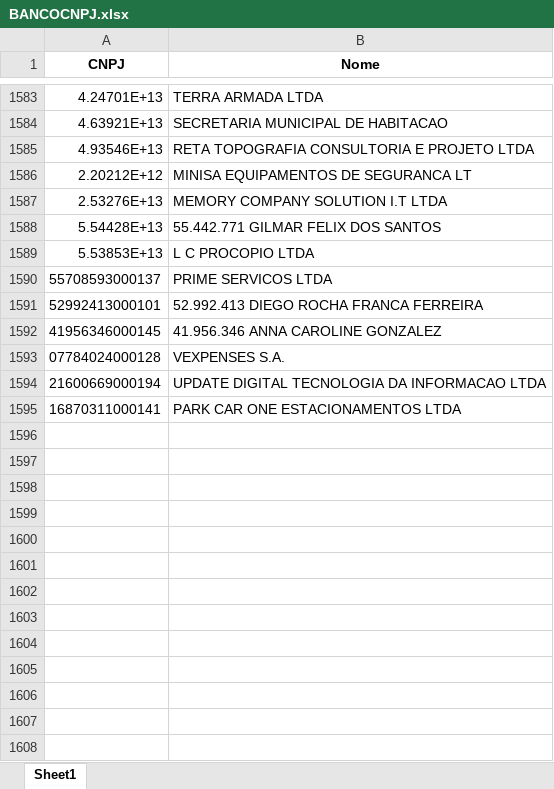
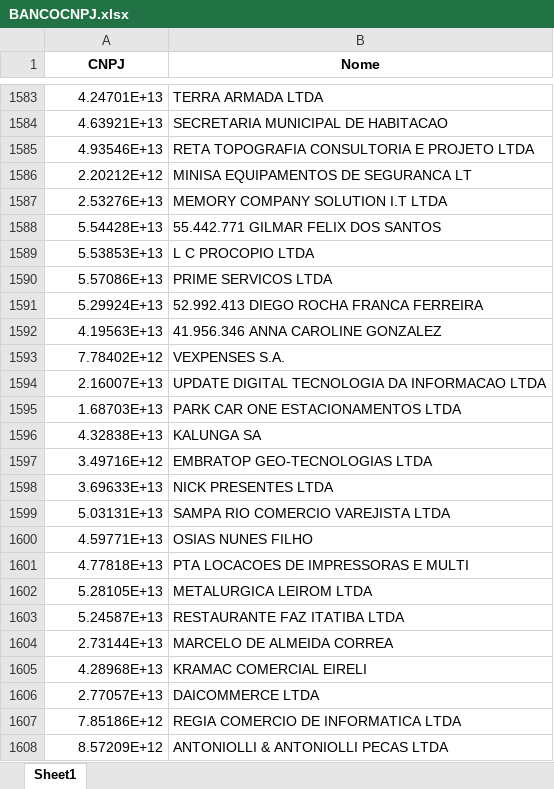
Before and after one commit to AlexandreSilvestrin/Programa-automacao, an Excel workbook: BANCOCNPJ.xlsx, sheet Sheet1, drawn as a sheet; only a part is shown, gaps mark what is left out; values as stored, in another font and other column widths than the file's, no borders; the diff covers the shown part only; the diff names each change by its address in the sheet, - before the commit and + after, or states it on an @@ line.

```diff
--- a/BANCOCNPJ.xlsx (sheet Sheet1)
+++ b/BANCOCNPJ.xlsx (sheet Sheet1)
-A1590 (CNPJ): 55708593000137
+A1590 (CNPJ): 5.57086E+13
-A1591 (CNPJ): 52992413000101
+A1591 (CNPJ): 5.29924E+13
-A1592 (CNPJ): 41956346000145
+A1592 (CNPJ): 4.19563E+13
-A1593 (CNPJ): 07784024000128
+A1593 (CNPJ): 7.78402E+12
-A1594 (CNPJ): 21600669000194
+A1594 (CNPJ): 2.16007E+13
-A1595 (CNPJ): 16870311000141
+A1595 (CNPJ): 1.68703E+13
+row 1596: 4.32838E+13 | KALUNGA SA
+row 1597: 3.49716E+12 | EMBRATOP GEO-TECNOLOGIAS LTDA
+row 1598: 3.69633E+13 | NICK PRESENTES LTDA
+row 1599: 5.03131E+13 | SAMPA RIO COMERCIO VAREJISTA LTDA
+row 1600: 4.59771E+13 | OSIAS NUNES FILHO
+row 1601: 4.77818E+13 | PTA LOCACOES DE IMPRESSORAS E MULTI
+row 1602: 5.28105E+13 | METALURGICA LEIROM LTDA
+row 1603: 5.24587E+13 | RESTAURANTE FAZ ITATIBA LTDA
+row 1604: 2.73144E+13 | MARCELO DE ALMEIDA CORREA
+row 1605: 4.28968E+13 | KRAMAC COMERCIAL EIRELI
+row 1606: 2.77057E+13 | DAICOMMERCE LTDA
+row 1607: 7.85186E+12 | REGIA COMERCIO DE INFORMATICA LTDA
+row 1608: 8.57209E+12 | ANTONIOLLI & ANTONIOLLI PECAS LTDA
```
Also changed, not shown: 24 added rows elsewhere in this sheet, 4 other files.
